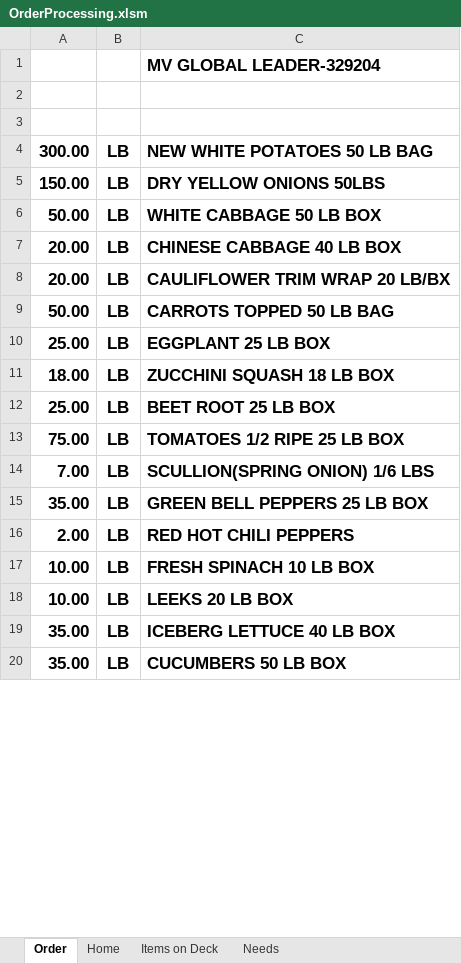
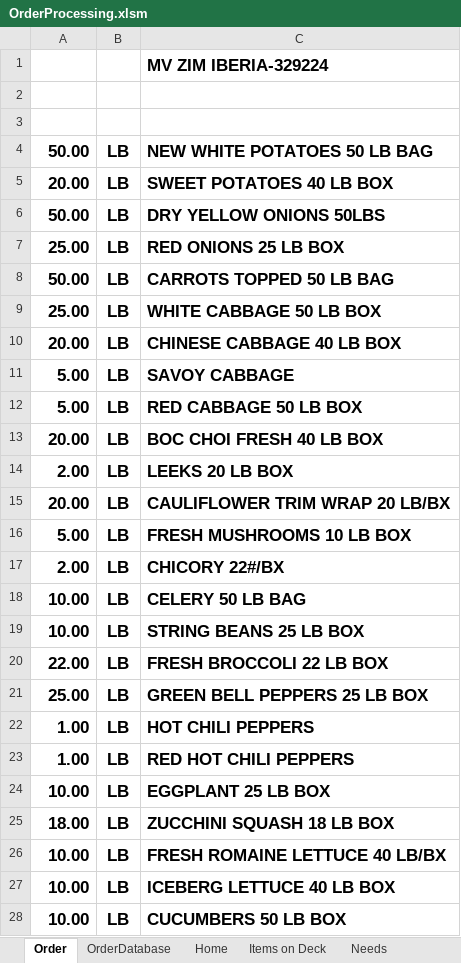
Before and after one commit to jiovinejr/VBAOrderProcessing, an Excel workbook: OrderProcessing.xlsm, sheet Order, drawn as a sheet; only a part is shown; values as stored, in another font and other column widths than the file's, no borders; charts and pictures and conditional formats not drawn; removed rows and columns are numbered as before the commit, all else as after; the diff covers the shown part only; the diff names each change by its address in the sheet, - before the commit and + after, or states it on an @@ line.

Commit message:
Satified with variant errors from array to string. added daily needs list dictionary.

```diff
--- a/OrderProcessing.xlsm (sheet Order)
+++ b/OrderProcessing.xlsm (sheet Order)
@@ sheet tab unhidden: OrderDatabase @@
-C1: MV GLOBAL LEADER-329204
+C1: MV ZIM IBERIA-329224
-A4: 300.00
+A4: 50.00
+row 5: 20.00 | LB | SWEET POTATOES 40 LB BOX
-A6: 150.00
+A6: 50.00
+row 7: 25.00 | LB | RED ONIONS 25 LB BOX
@@ row 9 moved to row 8: 50.00 @@
-A9: 50.00
+A9: 25.00
+row 11: 5.00 | LB | SAVOY CABBAGE
+row 12: 5.00 | LB | RED CABBAGE 50 LB BOX
+row 13: 20.00 | LB | BOC CHOI FRESH 40 LB BOX
+row 14: 2.00 | LB | LEEKS 20 LB BOX
+row 16: 5.00 | LB | FRESH MUSHROOMS 10 LB BOX
+row 17: 2.00 | LB | CHICORY 22#/BX
+row 18: 10.00 | LB | CELERY 50 LB BAG
+row 19: 10.00 | LB | STRING BEANS 25 LB BOX
+row 20: 22.00 | LB | FRESH BROCCOLI 22 LB BOX
+row 21: 25.00 | LB | GREEN BELL PEPPERS 25 LB BOX
+row 22: 1.00 | LB | HOT CHILI PEPPERS
+row 23: 1.00 | LB | RED HOT CHILI PEPPERS
-A24: 25.00
+A24: 10.00
-row 12: 25.00 | LB | BEET ROOT 25 LB BOX
-row 13: 75.00 | LB | TOMATOES 1/2 RIPE 25 LB BOX
-row 14: 7.00 | LB | SCULLION(SPRING ONION) 1/6 LBS
-row 15: 35.00 | LB | GREEN BELL PEPPERS 25 LB BOX
-row 16: 2.00 | LB | RED HOT CHILI PEPPERS
-C26: FRESH SPINACH 10 LB BOX
+C26: FRESH ROMAINE LETTUCE 40 LB/BX
-row 18: 10.00 | LB | LEEKS 20 LB BOX
-A27:A28: 35.00
+A27:A28: 10.00
```
Also changed, not shown: 16 added rows, 11 removed rows and 3 edited cells elsewhere in this sheet, sheet Needs, sheet Items on Deck, sheet Home, charts or pictures, 11 other files.
